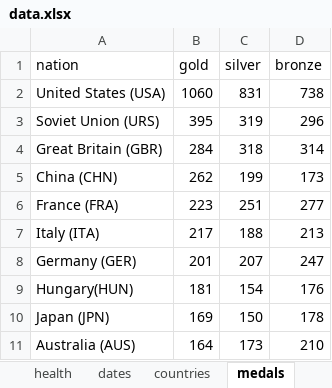
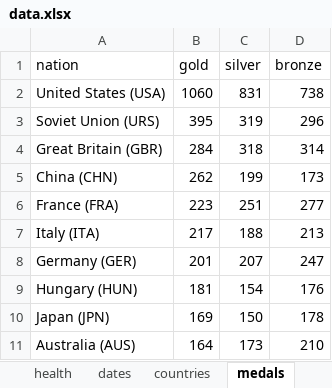
Before and after one commit to Mathematics2010/maths, an Excel workbook: data.xlsx, sheet medals, drawn as a sheet; values as stored, in another font and other column widths than the file's, no borders; the diff names each change by its address in the sheet, - before the commit and + after, or states it on an @@ line.

Commit message:
Add files via upload

```diff
--- a/data.xlsx (sheet medals)
+++ b/data.xlsx (sheet medals)
-A9 (nation): Hungary(HUN)
+A9 (nation): Hungary (HUN)
```
